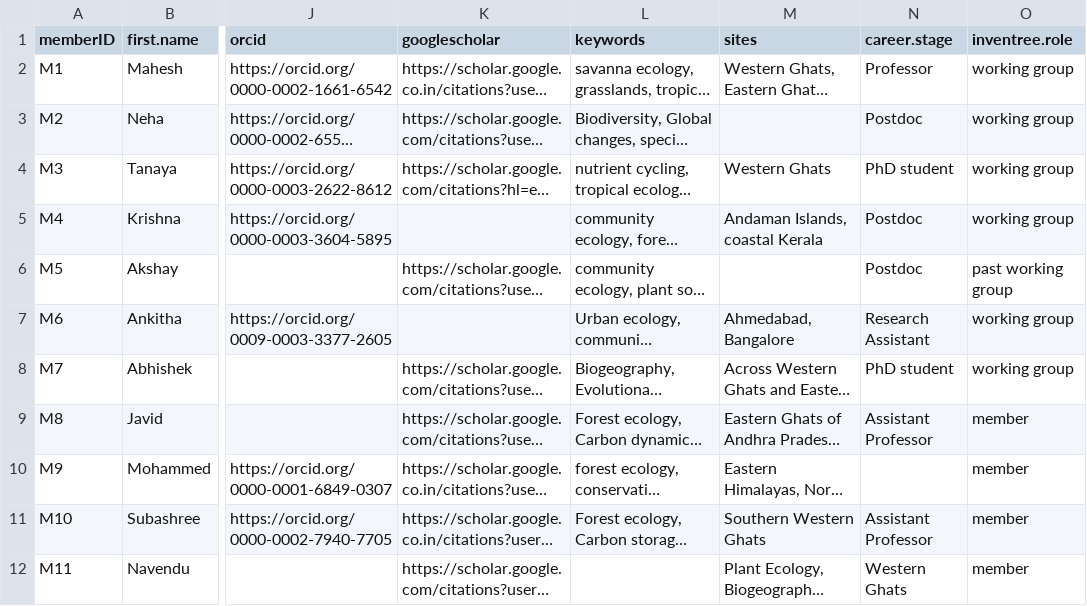
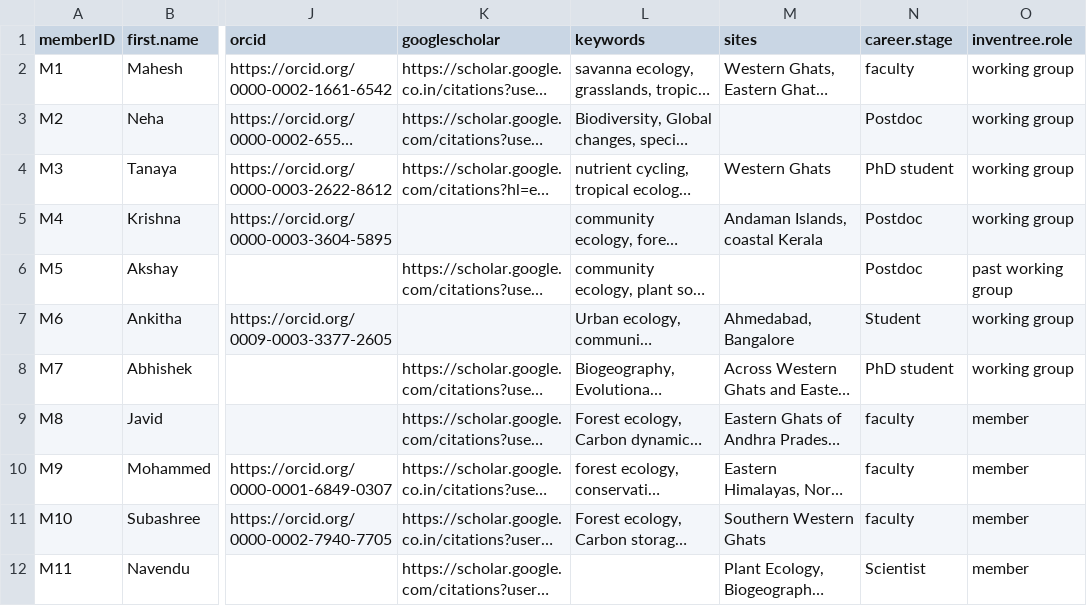
Before and after one commit to India-INvenTree/members, a CSV file: files/member_list.csv, drawn as a sheet; only a part is shown, gaps mark what is left out; long unchanged cells end in …; the diff names each change by its address in the sheet, - before the commit and + after, or states it on an @@ line.

Commit message:
updated member list csv

```diff
--- a/files/member_list.csv
+++ b/files/member_list.csv
-N2 (career.stage): Professor
+N2 (career.stage): faculty
-N7 (career.stage): Research Assistant
+N7 (career.stage): Student
-N9 (career.stage): Assistant Professor
+N9 (career.stage): faculty
-N10 (career.stage): (empty)
+N10 (career.stage): faculty
-N11 (career.stage): Assistant Professor
+N11 (career.stage): faculty
-N12 (career.stage): Western Ghats
+N12 (career.stage): Scientist
```
